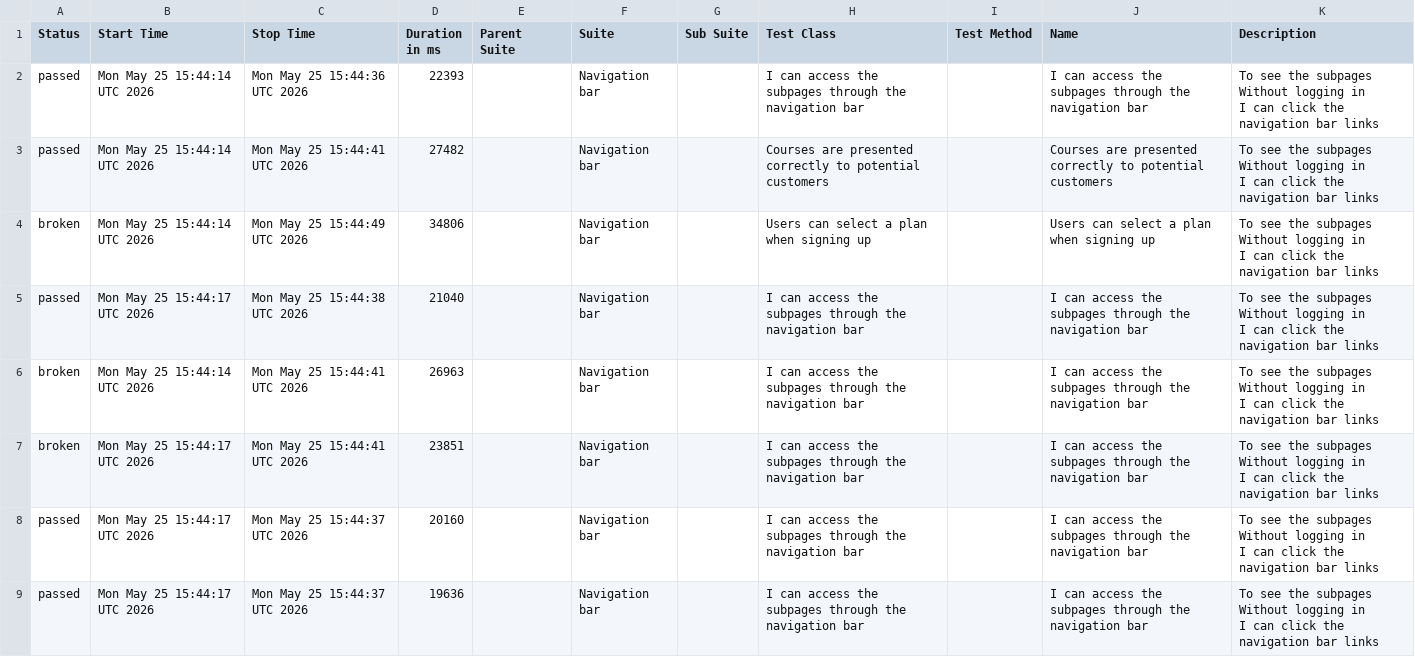
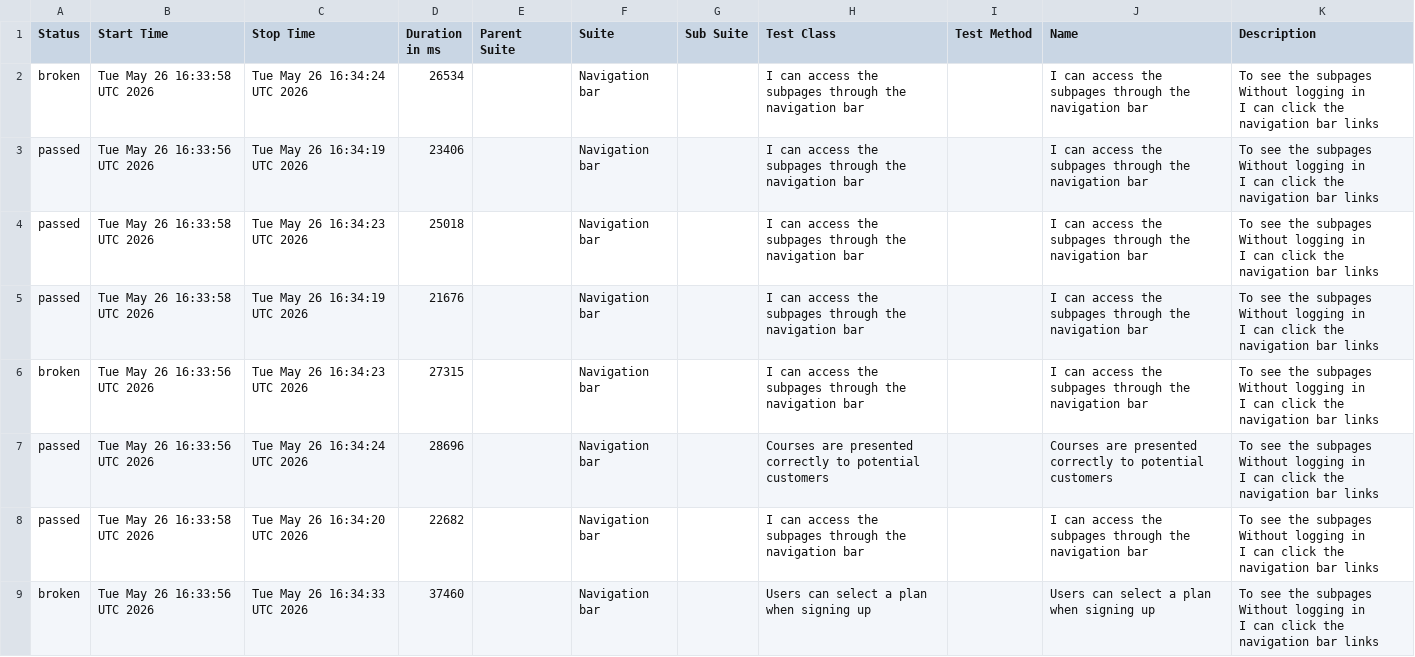
Before and after one commit to ingmarcela27/ci-reporting-building-block, a CSV file: allureReport/data/suites.csv, drawn as a sheet.

```diff
--- a/allureReport/data/suites.csv
+++ b/allureReport/data/suites.csv
@@ -1,25 +1,25 @@
 "Status","Start Time","Stop Time","Duration in ms","Parent Suite","Suite","Sub Suite","Test Class","Test Method","Name","Description"
-"passed","Mon May 25 15:44:14 UTC 2026","Mon May 25 15:44:36 UTC 2026","22393","","Navigation bar","","I can access the subpages through the navigation bar","","I can access the subpages through the navigation bar","  To see the subpages
-  Without logging in
-  I can click the navigation bar links"
-"passed","Mon May 25 15:44:14 UTC 2026","Mon May 25 15:44:41 UTC 2026","27482","","Navigation bar","","Courses are presented correctly to potential customers","","Courses are presented correctly to potential customers","  To see the subpages
-  Without logging in
-  I can click the navigation bar links"
-"broken","Mon May 25 15:44:14 UTC 2026","Mon May 25 15:44:49 UTC 2026","34806","","Navigation bar","","Users can select a plan when signing up","","Users can select a plan when signing up","  To see the subpages
-  Without logging in
-  I can click the navigation bar links"
-"passed","Mon May 25 15:44:17 UTC 2026","Mon May 25 15:44:38 UTC 2026","21040","","Navigation bar","","I can access the subpages through the navigation bar","","I can access the subpages through the navigation bar","  To see the subpages
-  Without logging in
-  I can click the navigation bar links"
-"broken","Mon May 25 15:44:14 UTC 2026","Mon May 25 15:44:41 UTC 2026","26963","","Navigation bar","","I can access the subpages through the navigation bar","","I can access the subpages through the navigation bar","  To see the subpages
-  Without logging in
-  I can click the navigation bar links"
-"broken","Mon May 25 15:44:17 UTC 2026","Mon May 25 15:44:41 UTC 2026","23851","","Navigation bar","","I can access the subpages through the navigation bar","","I can access the subpages through the navigation bar","  To see the subpages
-  Without logging in
-  I can click the navigation bar links"
-"passed","Mon May 25 15:44:17 UTC 2026","Mon May 25 15:44:37 UTC 2026","20160","","Navigation bar","","I can access the subpages through the navigation bar","","I can access the subpages through the navigation bar","  To see the subpages
-  Without logging in
-  I can click the navigation bar links"
-"passed","Mon May 25 15:44:17 UTC 2026","Mon May 25 15:44:37 UTC 2026","19636","","Navigation bar","","I can access the subpages through the navigation bar","","I can access the subpages through the navigation bar","  To see the subpages
-  Without logging in
-  I can click the navigation bar links"
+"broken","Tue May 26 16:33:58 UTC 2026","Tue May 26 16:34:24 UTC 2026","26534","","Navigation bar","","I can access the subpages through the navigation bar","","I can access the subpages through the navigation bar","  To see the subpages
+  Without logging in
+  I can click the navigation bar links"
+"passed","Tue May 26 16:33:56 UTC 2026","Tue May 26 16:34:19 UTC 2026","23406","","Navigation bar","","I can access the subpages through the navigation bar","","I can access the subpages through the navigation bar","  To see the subpages
+  Without logging in
+  I can click the navigation bar links"
+"passed","Tue May 26 16:33:58 UTC 2026","Tue May 26 16:34:23 UTC 2026","25018","","Navigation bar","","I can access the subpages through the navigation bar","","I can access the subpages through the navigation bar","  To see the subpages
+  Without logging in
+  I can click the navigation bar links"
+"passed","Tue May 26 16:33:58 UTC 2026","Tue May 26 16:34:19 UTC 2026","21676","","Navigation bar","","I can access the subpages through the navigation bar","","I can access the subpages through the navigation bar","  To see the subpages
+  Without logging in
+  I can click the navigation bar links"
+"broken","Tue May 26 16:33:56 UTC 2026","Tue May 26 16:34:23 UTC 2026","27315","","Navigation bar","","I can access the subpages through the navigation bar","","I can access the subpages through the navigation bar","  To see the subpages
+  Without logging in
+  I can click the navigation bar links"
+"passed","Tue May 26 16:33:56 UTC 2026","Tue May 26 16:34:24 UTC 2026","28696","","Navigation bar","","Courses are presented correctly to potential customers","","Courses are presented correctly to potential customers","  To see the subpages
+  Without logging in
+  I can click the navigation bar links"
+"passed","Tue May 26 16:33:58 UTC 2026","Tue May 26 16:34:20 UTC 2026","22682","","Navigation bar","","I can access the subpages through the navigation bar","","I can access the subpages through the navigation bar","  To see the subpages
+  Without logging in
+  I can click the navigation bar links"
+"broken","Tue May 26 16:33:56 UTC 2026","Tue May 26 16:34:33 UTC 2026","37460","","Navigation bar","","Users can select a plan when signing up","","Users can select a plan when signing up","  To see the subpages
+  Without logging in
+  I can click the navigation bar links"
```
Also changed, not shown: 38 other files.
